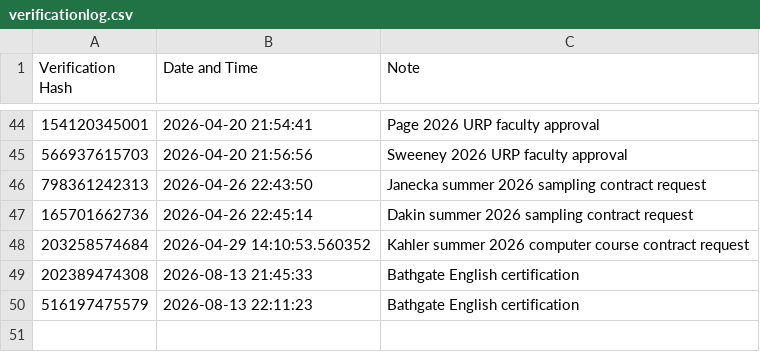
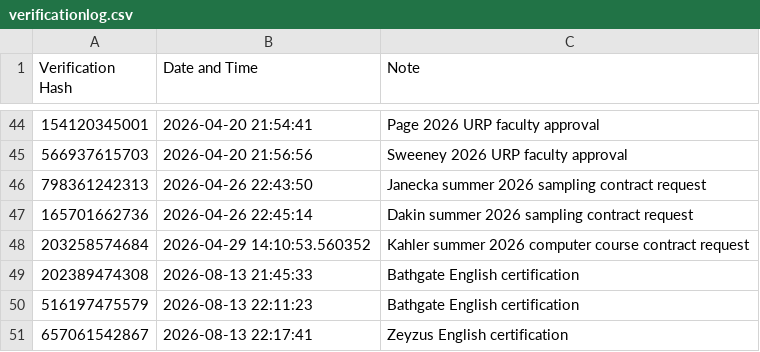
Before and after one commit to dmkahler/e-signature, a CSV file: verificationlog.csv, drawn as a sheet; only a part is shown, gaps mark what is left out; the diff names each change by its address in the sheet, - before the commit and + after, or states it on an @@ line.

```diff
--- a/verificationlog.csv
+++ b/verificationlog.csv
+row 51: 657061542867 | 2026-08-13 22:17:41 | Zeyzus English certification
```
Also changed, not shown: 1 other file.
